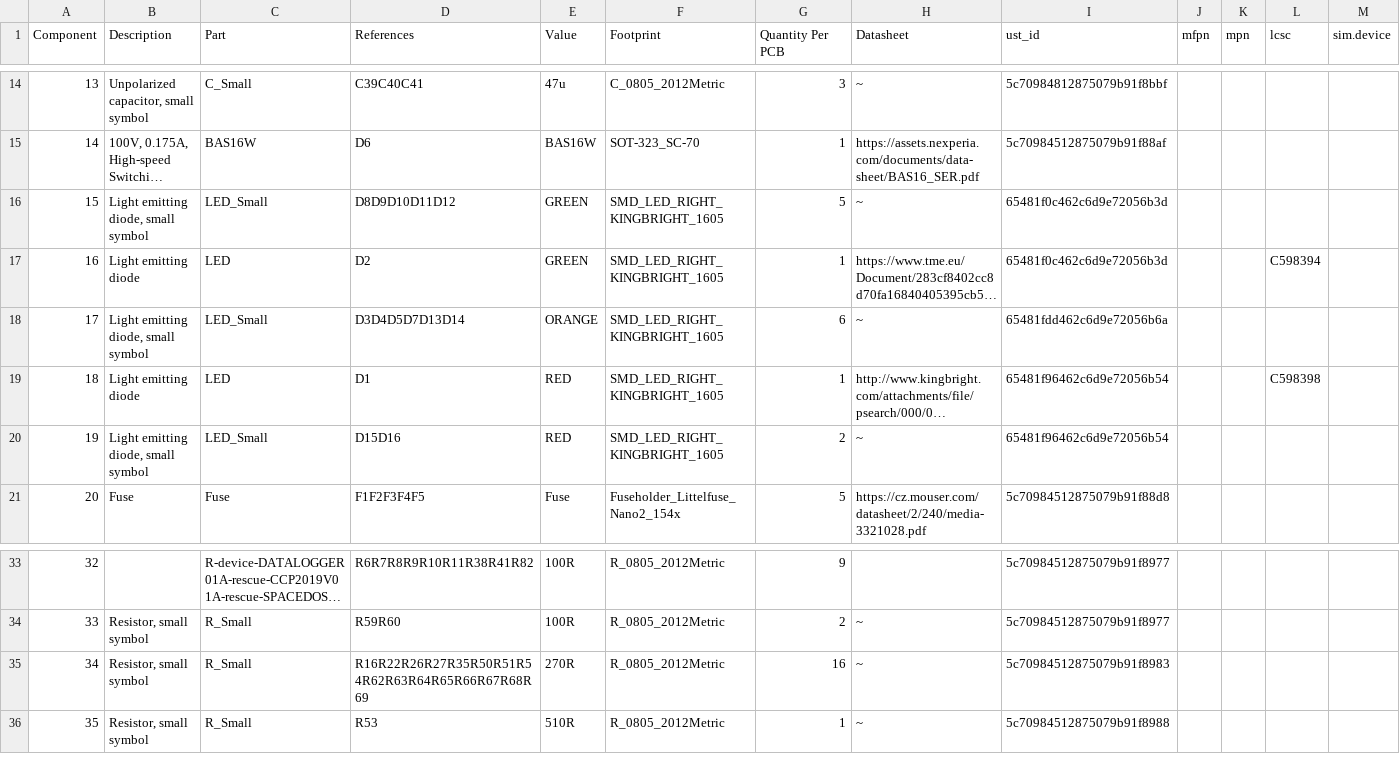
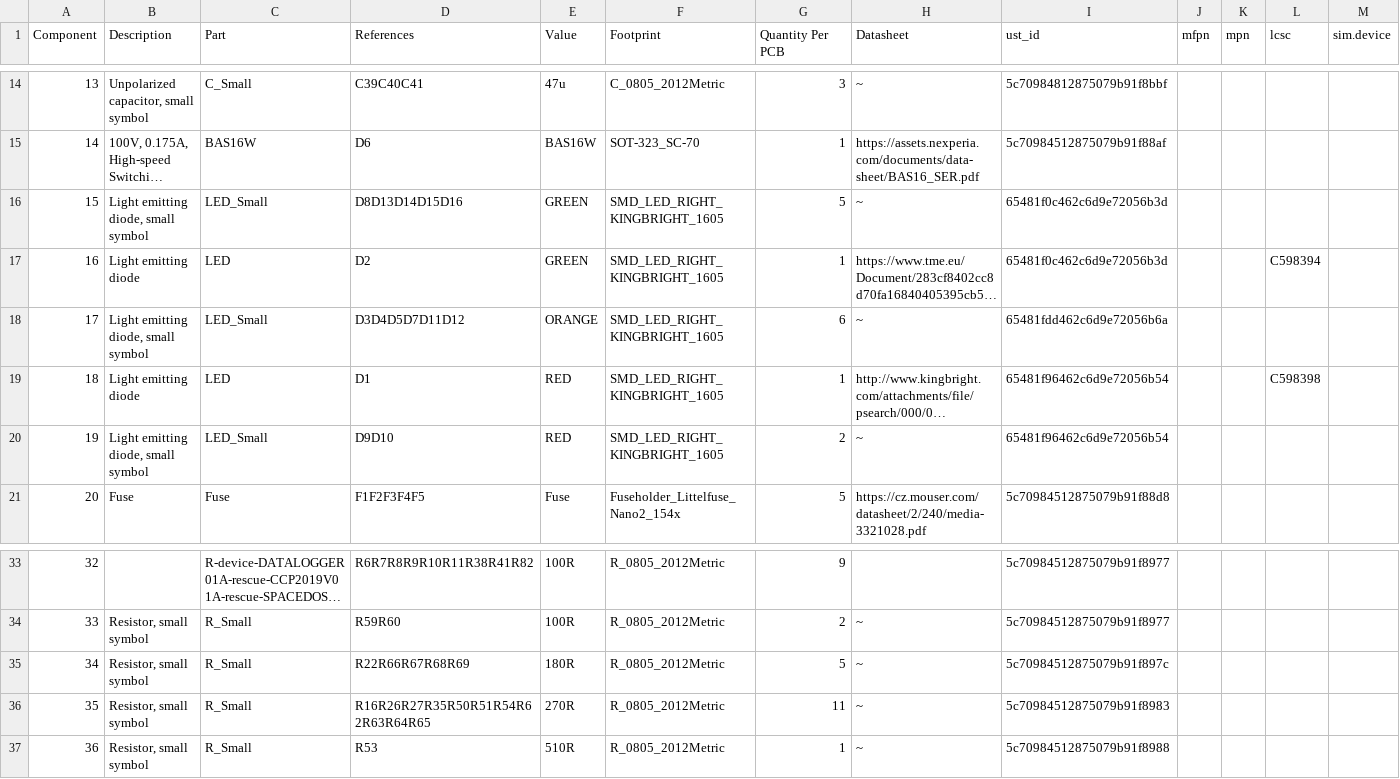
Before and after one commit to mlab-modules/BATDATUNIT01, a CSV file: hw/cam_profi/assembly/BATDATUNIT01-bom.csv, drawn as a sheet; only a part is shown, gaps mark what is left out; long unchanged cells end in …; addresses are those after the commit; rows hold the shown columns only; the diff names each change by its address in the sheet, - before the commit and + after, or states it on an @@ line.

```diff
--- a/hw/cam_profi/assembly/BATDATUNIT01-bom.csv
+++ b/hw/cam_profi/assembly/BATDATUNIT01-bom.csv
-D16 (References): D8D9D10D11D12
+D16 (References): D8D13D14D15D16
-D18 (References): D3D4D5D7D13D14
+D18 (References): D3D4D5D7D11D12
-D20 (References): D15D16
+D20 (References): D9D10
+row 35: 34 | Resistor, small symbol | R_Small | R22R66R67R68R69 | 180R | R_0805_2012Metric | 5 | ~ | 5c70984512875079b91f897c
@@ column A (Component) renumbered from row 36 down @@
-D36 (References): R16R22R26R27R35R50R51R54R62R63R64R65R66R67R68R69
+D36 (References): R16R26R27R35R50R51R54R62R63R64R65
-G36 (Quantity Per PCB): 16
+G36 (Quantity Per PCB): 11
```
Also changed, not shown: hw/cam_profi/assembly/BATDATUNIT01-bom_nogroup.csv, hw/cam_profi/assembly/PnP/BATDATUNIT01_cpl_both_pos.csv, 28 other files.
